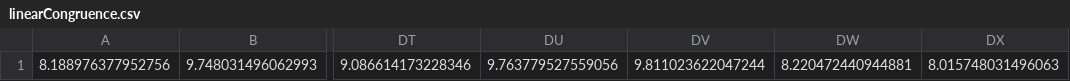
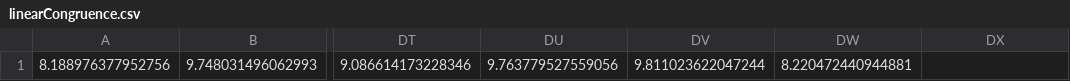
Before and after one commit to MiguelAngel117/PseudoRandomNumberGenerator, a CSV file: files/linearCongruence.csv, drawn as a sheet; only a part is shown, gaps mark what is left out; the diff names each change by its address in the sheet, - before the commit and + after, or states it on an @@ line.

```diff
--- a/files/linearCongruence.csv
+++ b/files/linearCongruence.csv
-DX1: 8.015748031496063
+DX1: (empty)
```
Also changed, not shown: files/halfSquares.csv, files/normal.csv, 3 other files.
